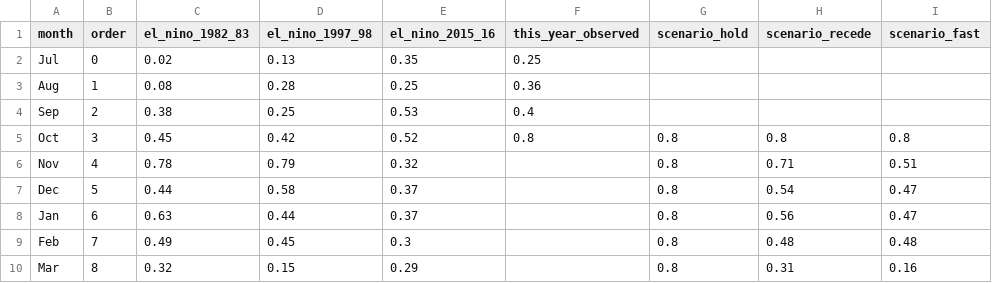
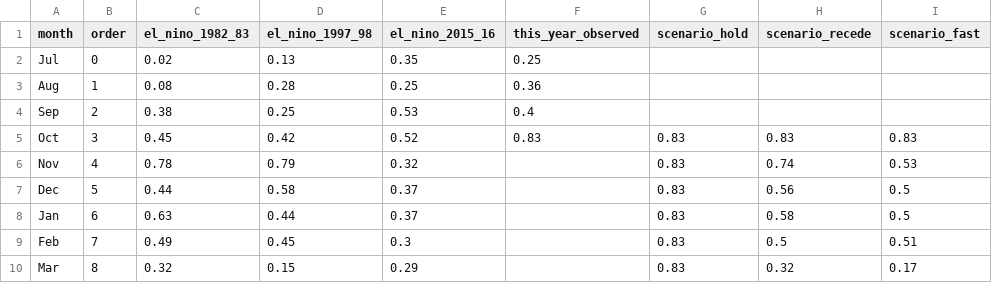
Before and after one commit to kevinkeet/frontpage, a CSV file: capitola/data/kelvin_paths.csv, drawn as a sheet.

```diff
--- a/capitola/data/kelvin_paths.csv
+++ b/capitola/data/kelvin_paths.csv
@@ -4,7 +4,7 @@ Aug,1,0.08,0.28,0.25,0.36,,,
 Sep,2,0.38,0.25,0.53,0.4,,,
-Oct,3,0.45,0.42,0.52,0.8,0.8,0.8,0.8
-Nov,4,0.78,0.79,0.32,,0.8,0.71,0.51
-Dec,5,0.44,0.58,0.37,,0.8,0.54,0.47
-Jan,6,0.63,0.44,0.37,,0.8,0.56,0.47
-Feb,7,0.49,0.45,0.3,,0.8,0.48,0.48
-Mar,8,0.32,0.15,0.29,,0.8,0.31,0.16
+Oct,3,0.45,0.42,0.52,0.83,0.83,0.83,0.83
+Nov,4,0.78,0.79,0.32,,0.83,0.74,0.53
+Dec,5,0.44,0.58,0.37,,0.83,0.56,0.5
+Jan,6,0.63,0.44,0.37,,0.83,0.58,0.5
+Feb,7,0.49,0.45,0.3,,0.83,0.5,0.51
+Mar,8,0.32,0.15,0.29,,0.83,0.32,0.17
```
Also changed, not shown: capitola/data/offsets.csv, capitola/data/outlook_daily.csv, 1 other file.
